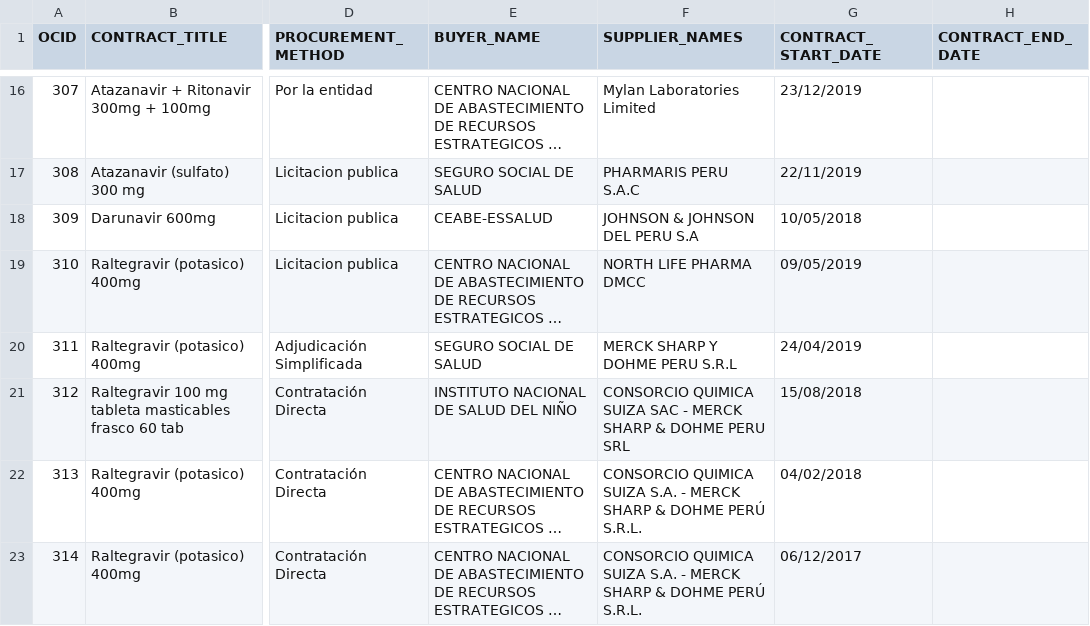
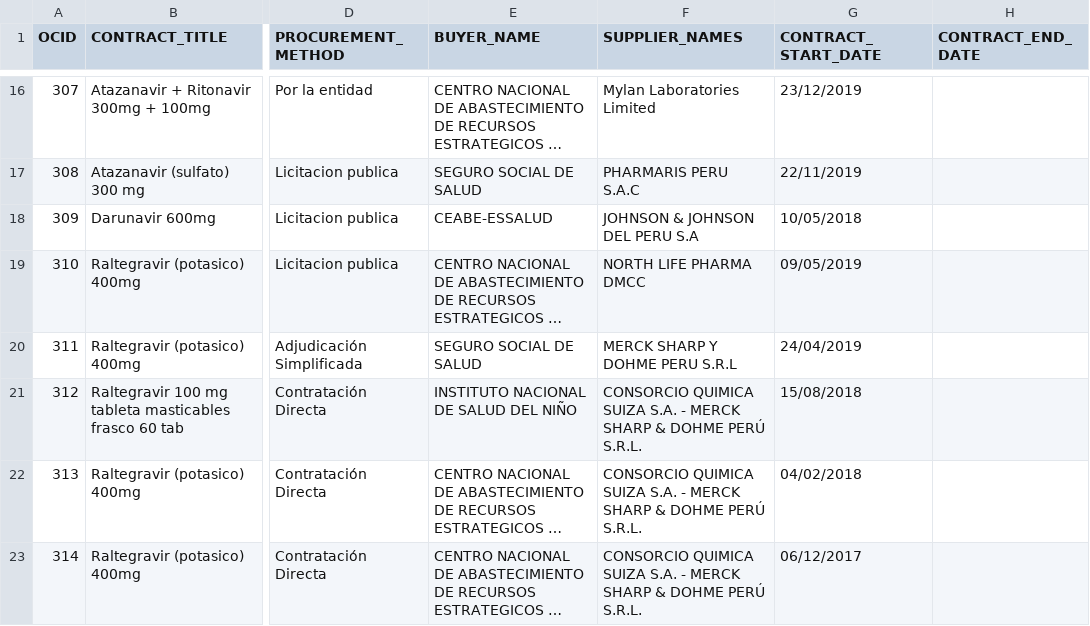
Before and after one commit to ProjectPODER/VivirConVIH_landing, a CSV file: assets/data/vih_peru.csv, drawn as a sheet; only a part is shown, gaps mark what is left out; long unchanged cells end in …; the diff names each change by its address in the sheet, - before the commit and + after, or states it on an @@ line.

```diff
--- a/assets/data/vih_peru.csv
+++ b/assets/data/vih_peru.csv
-F21 (SUPPLIER_NAMES): …QUIMICA SUIZA SAC - MERCK SHARP & DOHME PERU SRL
+F21 (SUPPLIER_NAMES): …QUIMICA SUIZA S.A. - MERCK SHARP & DOHME PERÚ S.R.L.
```
Also changed, not shown: assets/data/vih_costarica.csv, assets/data/vih_guatemala.csv, 2 other files.
